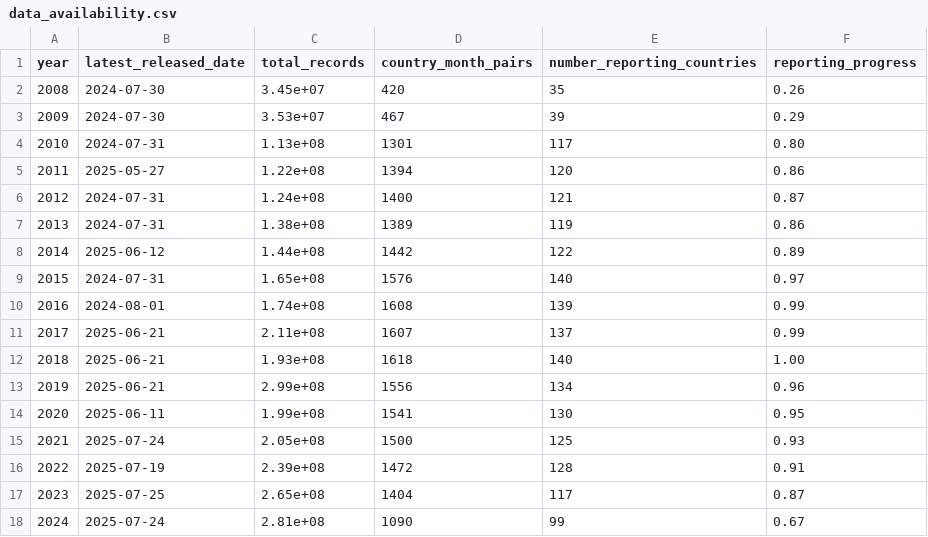
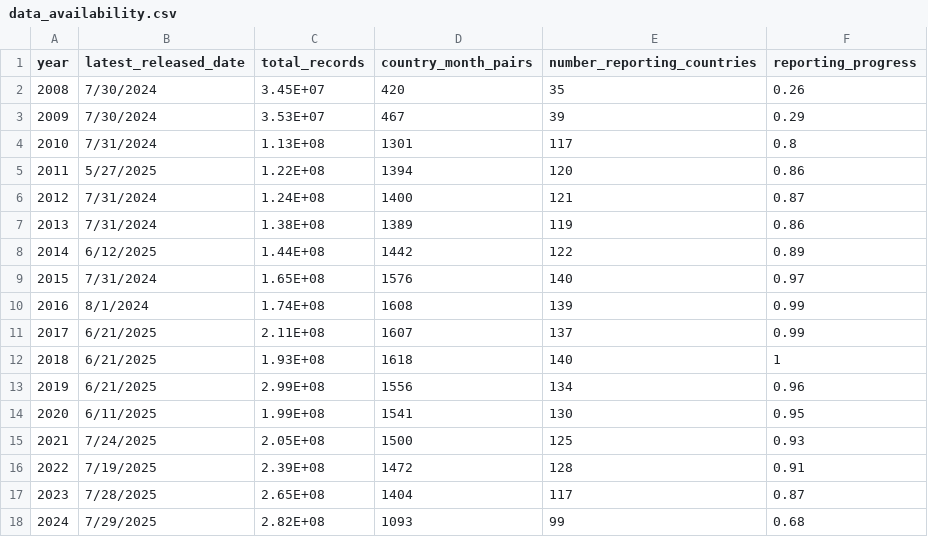
Before and after one commit to kai-li-1994/cml_unit_value_alice, a CSV file: data_availability.csv, drawn as a sheet.

```diff
--- a/data_availability.csv
+++ b/data_availability.csv
@@ -1,18 +1,18 @@
 year,latest_released_date,total_records,country_month_pairs,number_reporting_countries,reporting_progress
-2008,2024-07-30,3.45e+07,420,35,0.26
-2009,2024-07-30,3.53e+07,467,39,0.29
-2010,2024-07-31,1.13e+08,1301,117,0.80
-2011,2025-05-27,1.22e+08,1394,120,0.86
-2012,2024-07-31,1.24e+08,1400,121,0.87
-2013,2024-07-31,1.38e+08,1389,119,0.86
-2014,2025-06-12,1.44e+08,1442,122,0.89
-2015,2024-07-31,1.65e+08,1576,140,0.97
-2016,2024-08-01,1.74e+08,1608,139,0.99
-2017,2025-06-21,2.11e+08,1607,137,0.99
-2018,2025-06-21,1.93e+08,1618,140,1.00
-2019,2025-06-21,2.99e+08,1556,134,0.96
-2020,2025-06-11,1.99e+08,1541,130,0.95
-2021,2025-07-24,2.05e+08,1500,125,0.93
-2022,2025-07-19,2.39e+08,1472,128,0.91
-2023,2025-07-25,2.65e+08,1404,117,0.87
-2024,2025-07-24,2.81e+08,1090,99,0.67
+2008,7/30/2024,3.45E+07,420,35,0.26
+2009,7/30/2024,3.53E+07,467,39,0.29
+2010,7/31/2024,1.13E+08,1301,117,0.8
+2011,5/27/2025,1.22E+08,1394,120,0.86
+2012,7/31/2024,1.24E+08,1400,121,0.87
+2013,7/31/2024,1.38E+08,1389,119,0.86
+2014,6/12/2025,1.44E+08,1442,122,0.89
+2015,7/31/2024,1.65E+08,1576,140,0.97
+2016,8/1/2024,1.74E+08,1608,139,0.99
+2017,6/21/2025,2.11E+08,1607,137,0.99
+2018,6/21/2025,1.93E+08,1618,140,1
+2019,6/21/2025,2.99E+08,1556,134,0.96
+2020,6/11/2025,1.99E+08,1541,130,0.95
+2021,7/24/2025,2.05E+08,1500,125,0.93
+2022,7/19/2025,2.39E+08,1472,128,0.91
+2023,7/28/2025,2.65E+08,1404,117,0.87
+2024,7/29/2025,2.82E+08,1093,99,0.68
```
Also changed, not shown: 12 other files.
